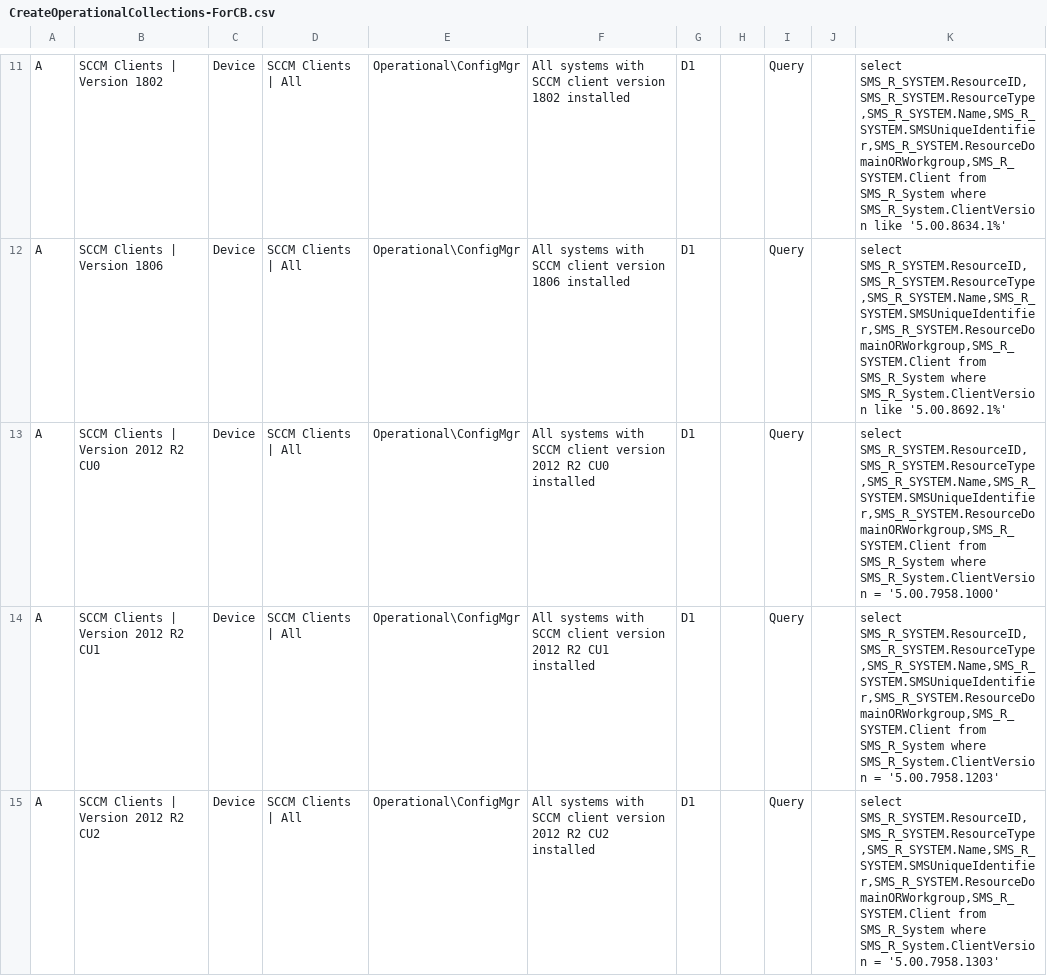
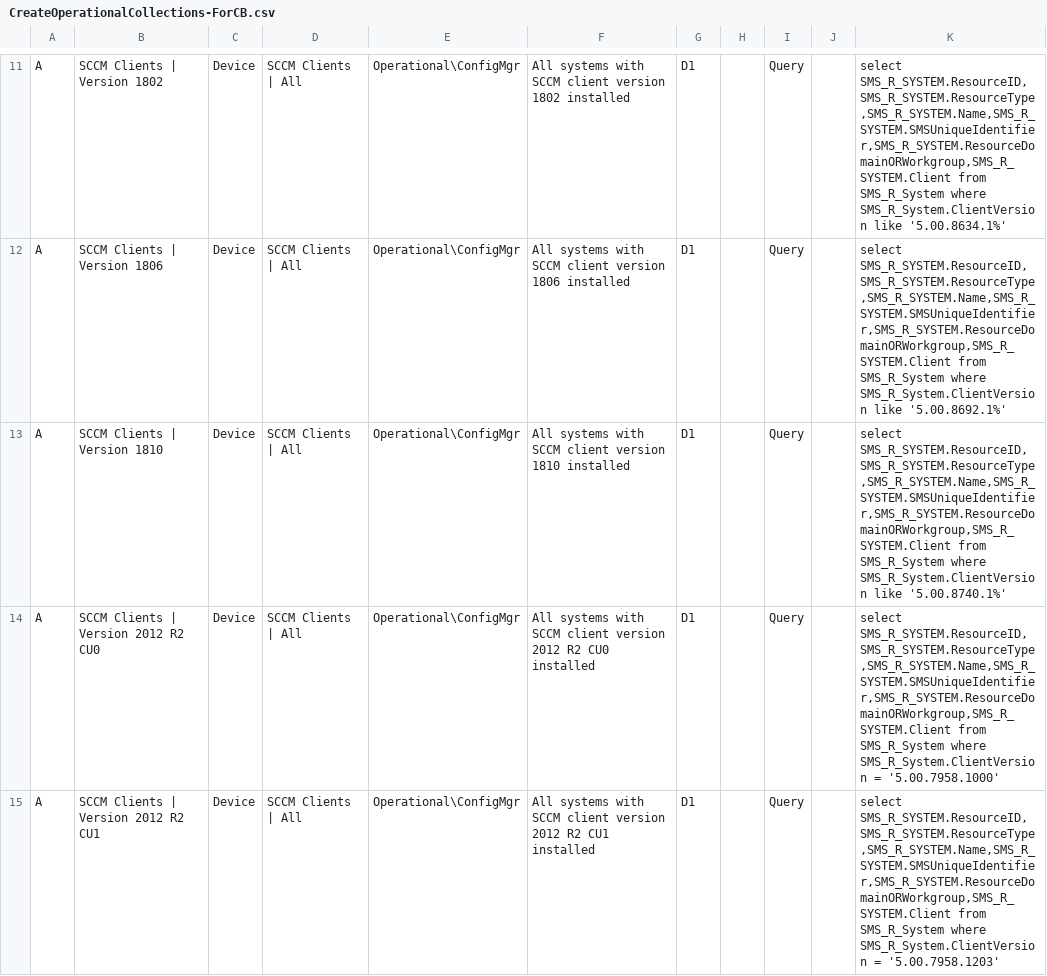
Before and after one commit to BlackCatDeployment/SCCM, a CSV file: ManageCollections/CreateOperationalCollections-ForCB.csv, drawn as a sheet; only a part is shown, gaps mark what is left out; the shorter side is filled out with more unchanged rows; the diff names each change by its address in the sheet, - before the commit and + after, or states it on an @@ line.

Commit message:
Add SCCM 1810

```diff
--- a/ManageCollections/CreateOperationalCollections-ForCB.csv
+++ b/ManageCollections/CreateOperationalCollections-ForCB.csv
+row 13: A | SCCM Clients | Version 1810 | Device | SCCM Clients | All | Operational\ConfigMgr | All systems with SCCM client version 1810 installed | D1 |  | Query |  | select SMS_R_SYSTEM.ResourceID,SMS_R_SYSTEM.ResourceType,SMS_R_SYSTEM.Name,SMS_R_SYSTEM.SMSUniqueIdentifier,SMS_R_SYSTEM.ResourceDomainORWorkgroup,SMS_R_SYSTEM.Client from SMS_R_System where SMS_R_System.ClientVersion like '5.00.8740.1%'
```
